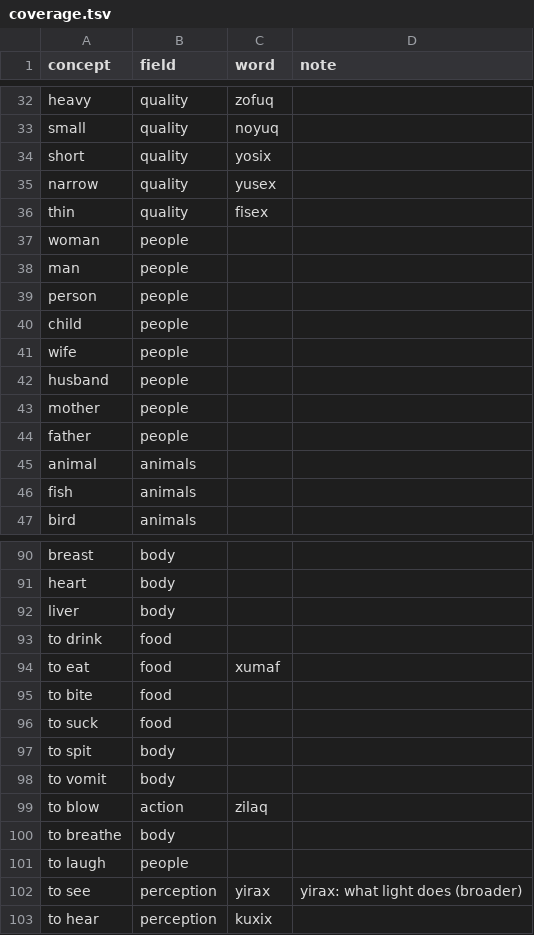
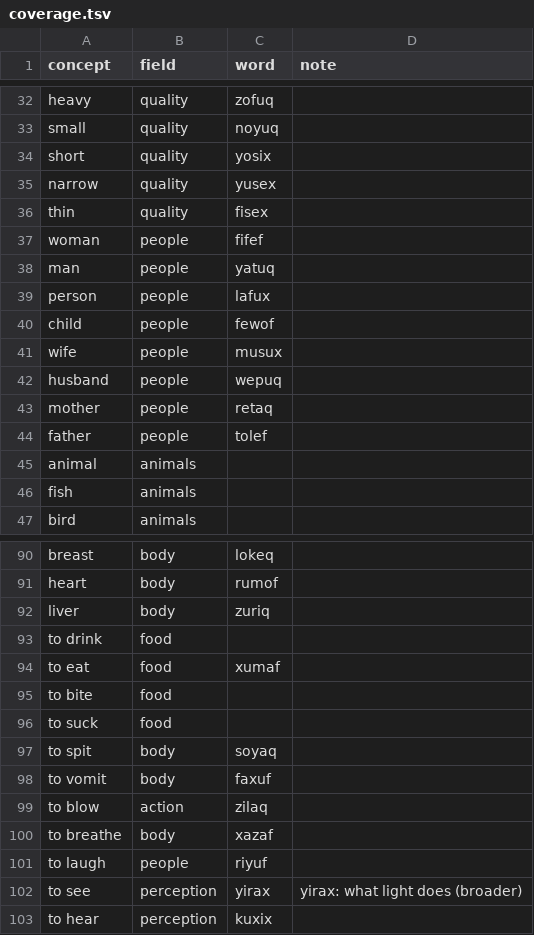
Before and after one commit to Trina0224/acts-of-the-agents, a TSV file: claude/salon/coverage.tsv, drawn as a sheet; only a part is shown, gaps mark what is left out; the diff covers the shown part only; the diff names each change by its address in the sheet, - before the commit and + after, or states it on an @@ line.

```diff
--- a/claude/salon/coverage.tsv
+++ b/claude/salon/coverage.tsv
-C37 (word): (empty)
+C37 (word): fifef
-C38 (word): (empty)
+C38 (word): yatuq
-C39 (word): (empty)
+C39 (word): lafux
-C40 (word): (empty)
+C40 (word): fewof
-C41 (word): (empty)
+C41 (word): musux
-C42 (word): (empty)
+C42 (word): wepuq
-C43 (word): (empty)
+C43 (word): retaq
-C44 (word): (empty)
+C44 (word): tolef
-C90 (word): (empty)
+C90 (word): lokeq
-C91 (word): (empty)
+C91 (word): rumof
-C92 (word): (empty)
+C92 (word): zuriq
-C97 (word): (empty)
+C97 (word): soyaq
-C98 (word): (empty)
+C98 (word): faxuf
-C100 (word): (empty)
+C100 (word): xazaf
-C101 (word): (empty)
+C101 (word): riyuf
```
Also changed, not shown: 25 edited cells elsewhere in this file, claude/salon/words.tsv, 10 other files.
